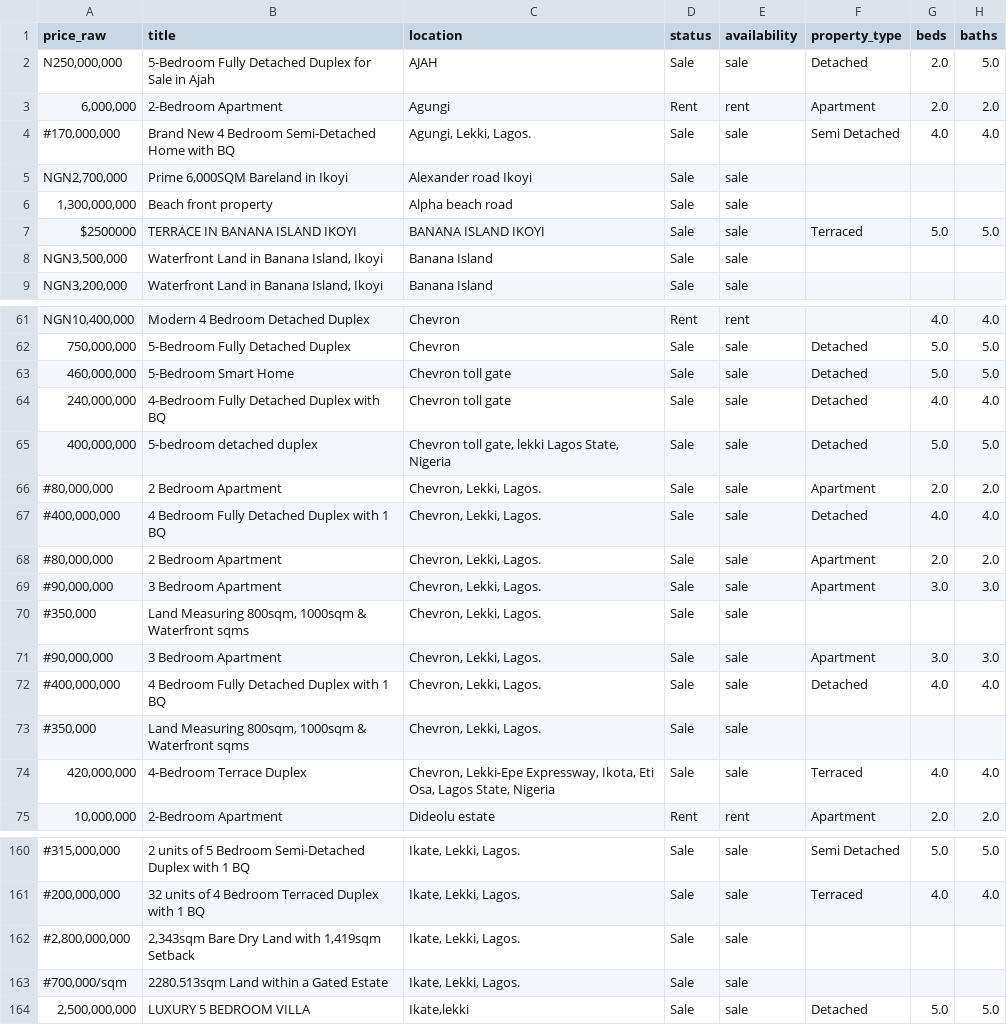
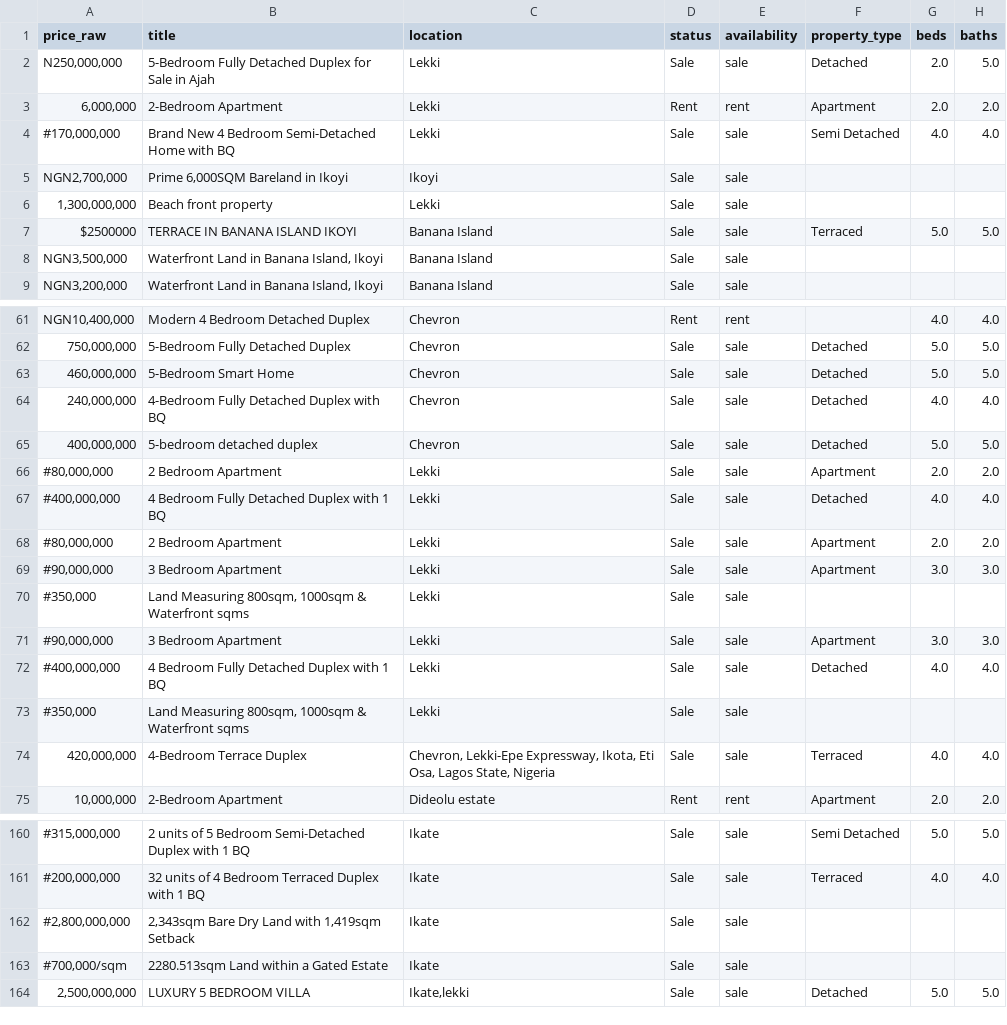
Before and after one commit to adamlaw669/Lagos-Real-Estate-Market-Analysis, a CSV file: data/cleaned/data_cleaned_v1.csv, drawn as a sheet; only a part is shown, gaps mark what is left out; the diff covers the shown part only; the diff names each change by its address in the sheet, - before the commit and + after, or states it on an @@ line.

```diff
--- a/data/cleaned/data_cleaned_v1.csv
+++ b/data/cleaned/data_cleaned_v1.csv
-C2 (location): AJAH
+C2 (location): Lekki
-C3 (location): Agungi
+C3 (location): Lekki
-C4 (location): Agungi, Lekki, Lagos.
+C4 (location): Lekki
-C5 (location): Alexander road Ikoyi
+C5 (location): Ikoyi
-C6 (location): Alpha beach road
+C6 (location): Lekki
-C7 (location): BANANA ISLAND IKOYI
+C7 (location): Banana Island
-C63:C64 (location): Chevron toll gate
+C63:C64 (location): Chevron
-C65 (location): Chevron toll gate, lekki Lagos State, Nigeria
+C65 (location): Chevron
-C66:C73 (location): Chevron, Lekki, Lagos.
+C66:C73 (location): Lekki
-C160:C163 (location): Ikate, Lekki, Lagos.
+C160:C163 (location): Ikate
```
Also changed, not shown: 57 edited cells elsewhere in this file, 1 other file.
